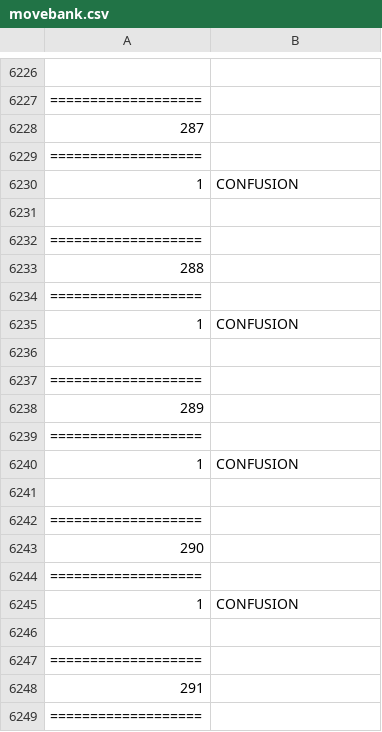
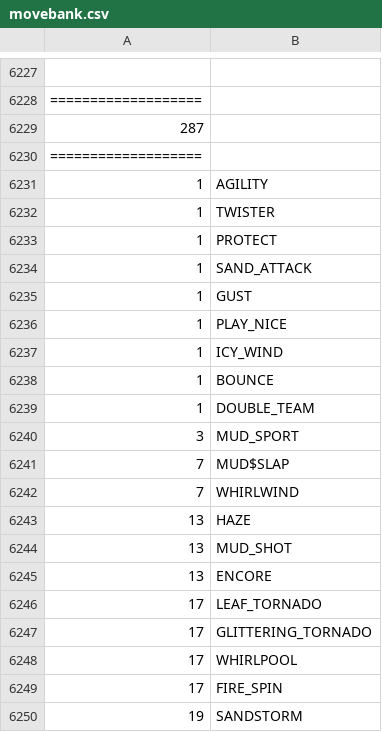
Before and after one commit to sjkuhnke/PokemonGame, a CSV file: PokemonGame/bin/info/movebank.csv, drawn as a sheet; only a part is shown, gaps mark what is left out; the shorter side is filled out with more unchanged rows; removed rows and columns are numbered as before the commit, all else as after; the diff covers the shown part only; the diff names each change by its address in the sheet, - before the commit and + after, or states it on an @@ line.

```diff
--- a/PokemonGame/bin/info/movebank.csv
+++ b/PokemonGame/bin/info/movebank.csv
-row 6230: 1 | CONFUSION
+row 6231: 1 | AGILITY
+row 6232: 1 | TWISTER
+row 6233: 1 | PROTECT
+row 6234: 1 | SAND_ATTACK
+row 6235: 1 | GUST
+row 6236: 1 | PLAY_NICE
+row 6237: 1 | ICY_WIND
+row 6238: 1 | BOUNCE
+row 6239: 1 | DOUBLE_TEAM
+row 6240: 3 | MUD_SPORT
+row 6241: 7 | MUD$SLAP
+row 6242: 7 | WHIRLWIND
+row 6243: 13 | HAZE
+row 6244: 13 | MUD_SHOT
+row 6245: 13 | ENCORE
+row 6246: 17 | LEAF_TORNADO
+row 6247: 17 | GLITTERING_TORNADO
+row 6248: 17 | WHIRLPOOL
+row 6249: 17 | FIRE_SPIN
+row 6250: 19 | SANDSTORM
```
Also changed, not shown: 21 added rows elsewhere in this file, PokemonGame/bin/info/trainers.csv, PokemonGame/res/info/movebank.csv, 17 other files.
